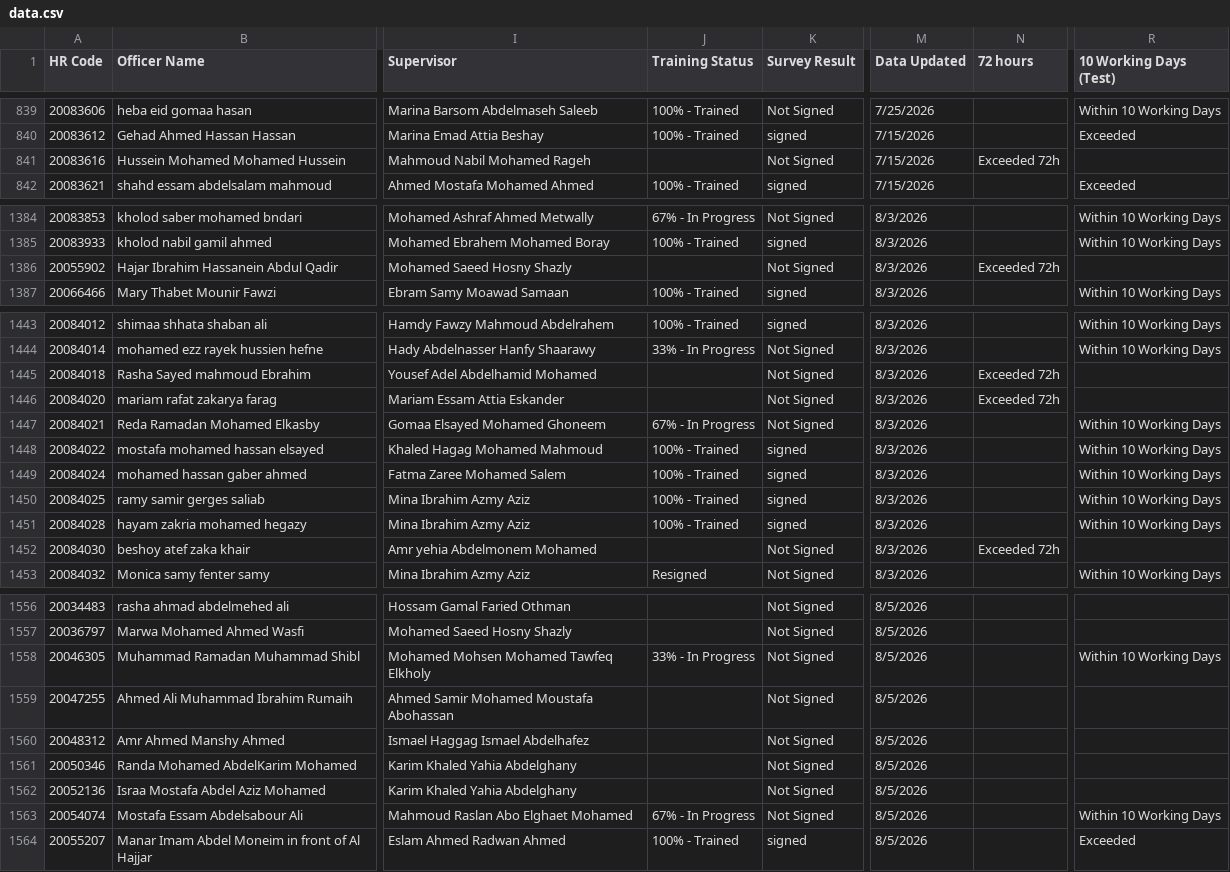
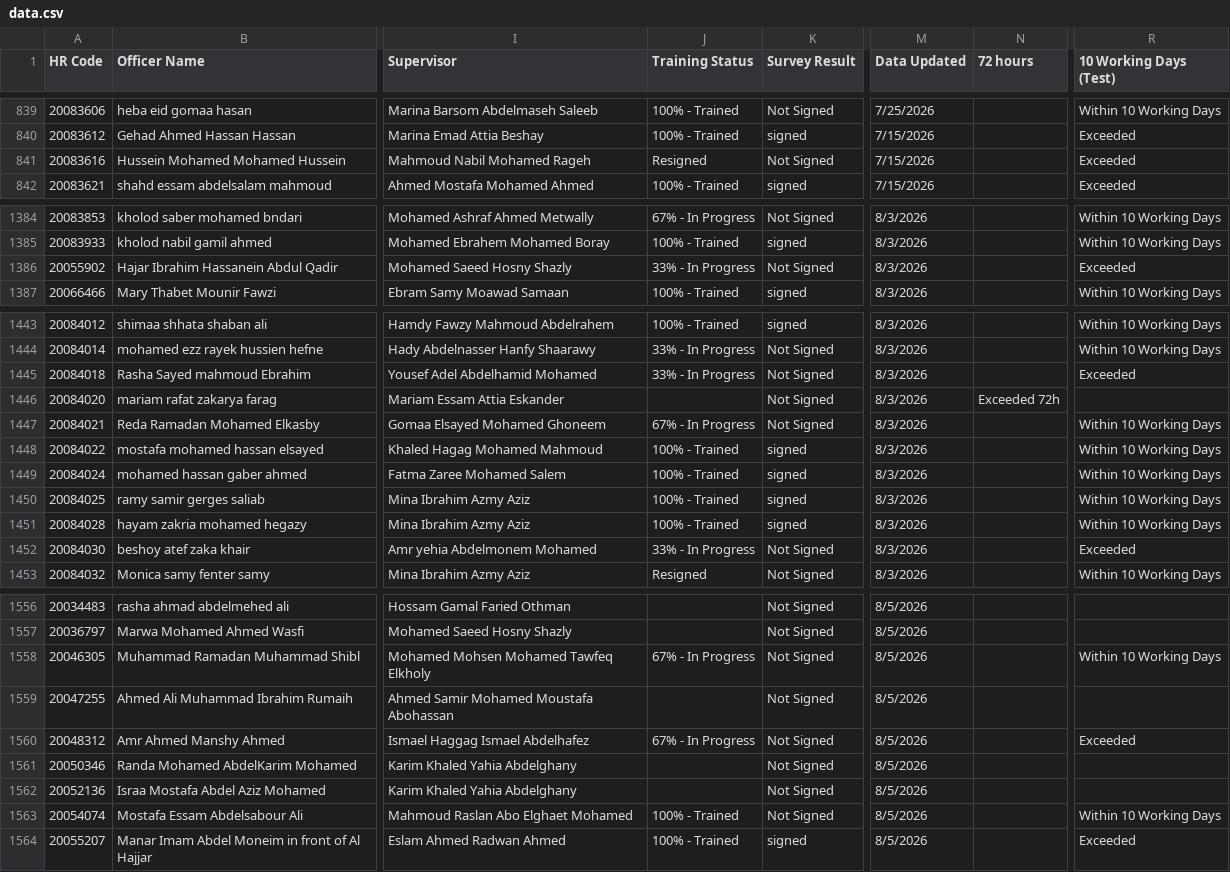
Before and after one commit to radwansalem2030/Halan_Onboarding_Report, a CSV file: data.csv, drawn as a sheet; only a part is shown, gaps mark what is left out; the diff covers the shown part only; the diff names each change by its address in the sheet, - before the commit and + after, or states it on an @@ line.

Commit message:
Add files via upload

```diff
--- a/data.csv
+++ b/data.csv
-J841 (Training Status): (empty)
+J841 (Training Status): Resigned
-N841 (72 hours): Exceeded 72h
+N841 (72 hours): (empty)
-R841 (10 Working Days (Test)): (empty)
+R841 (10 Working Days (Test)): Exceeded
-J1386 (Training Status): (empty)
+J1386 (Training Status): 33% - In Progress
-N1386 (72 hours): Exceeded 72h
+N1386 (72 hours): (empty)
-R1386 (10 Working Days (Test)): (empty)
+R1386 (10 Working Days (Test)): Exceeded
-J1445 (Training Status): (empty)
+J1445 (Training Status): 33% - In Progress
-N1445 (72 hours): Exceeded 72h
+N1445 (72 hours): (empty)
-R1445 (10 Working Days (Test)): (empty)
+R1445 (10 Working Days (Test)): Exceeded
-J1452 (Training Status): (empty)
+J1452 (Training Status): 33% - In Progress
-N1452 (72 hours): Exceeded 72h
+N1452 (72 hours): (empty)
-R1452 (10 Working Days (Test)): (empty)
+R1452 (10 Working Days (Test)): Exceeded
-J1558 (Training Status): 33% - In Progress
+J1558 (Training Status): 67% - In Progress
-J1560 (Training Status): (empty)
+J1560 (Training Status): 67% - In Progress
-R1560 (10 Working Days (Test)): (empty)
+R1560 (10 Working Days (Test)): Exceeded
-J1563 (Training Status): 67% - In Progress
+J1563 (Training Status): 100% - Trained
```
Also changed, not shown: 18 edited cells elsewhere in this file.
